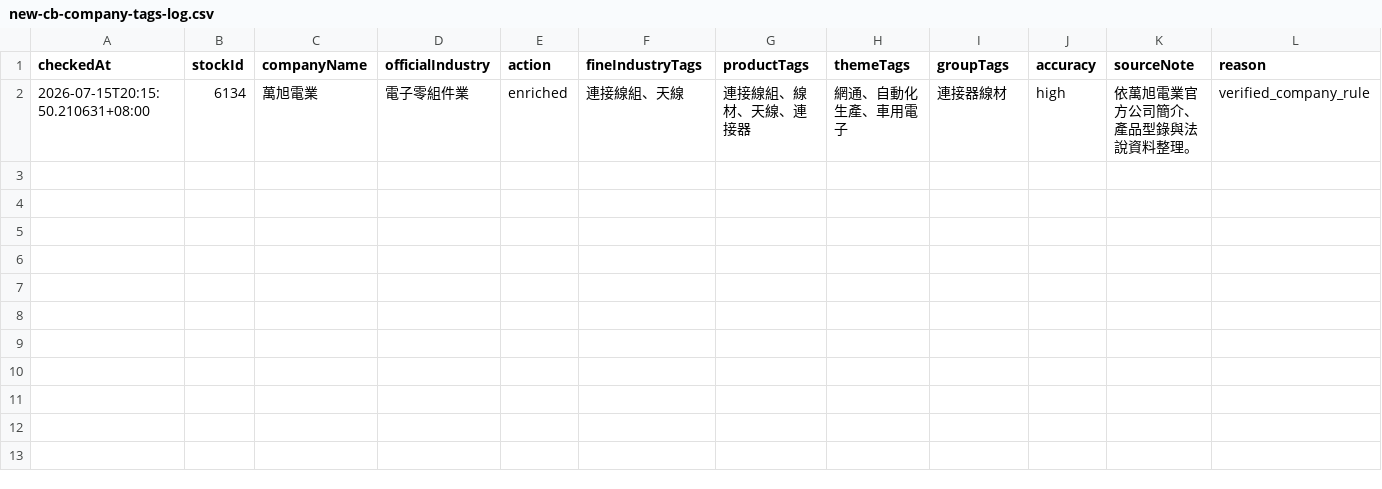
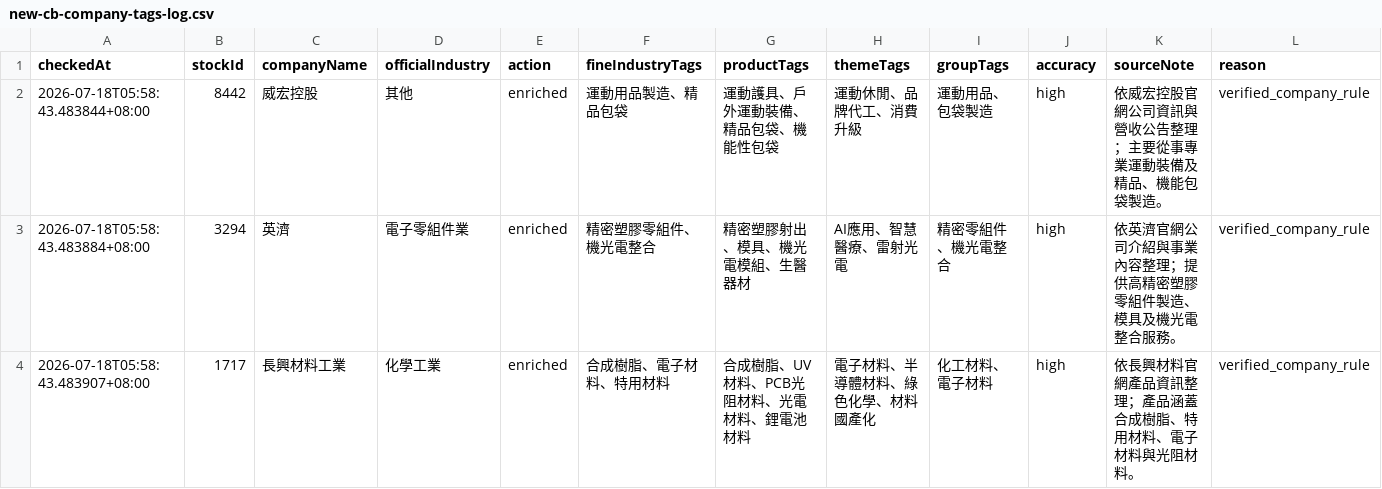
Before and after one commit to letmegogogogo/https-thefew-tw-cb-recent, a CSV file: outputs/new-cb-company-tags-log.csv, drawn as a sheet; removed rows and columns are numbered as before the commit, all else as after; the diff names each change by its address in the sheet, - before the commit and + after, or states it on an @@ line.

```diff
--- a/outputs/new-cb-company-tags-log.csv
+++ b/outputs/new-cb-company-tags-log.csv
-row 2: 2026-07-15T20:15:50.210631+08:00 | 6134 | 萬旭電業 | 電子零組件業 | enriched | 連接線組、天線 | 連接線組、線材、天線、連接器 | 網通、自動化生產、車用電子 | 連接器線材 | high | 依萬旭電業官方公司簡介、產品型錄與法說資料整理。 | verified_company_rule
+row 2: 2026-07-18T05:58:43.483844+08:00 | 8442 | 威宏控股 | 其他 | enriched | 運動用品製造、精品包袋 | 運動護具、戶外運動裝備、精品包袋、機能性包袋 | 運動休閒、品牌代工、消費升級 | 運動用品、包袋製造 | high | 依威宏控股官網公司資訊與營收公告整理；主要從事專業運動裝備及精品、機能包袋製造。 | verified_company_rule
+row 3: 2026-07-18T05:58:43.483884+08:00 | 3294 | 英濟 | 電子零組件業 | enriched | 精密塑膠零組件、機光電整合 | 精密塑膠射出、模具、機光電模組、生醫器材 | AI應用、智慧醫療、雷射光電 | 精密零組件、機光電整合 | high | 依英濟官網公司介紹與事業內容整理；提供高精密塑膠零組件製造、模具及機光電整合服務。 | verified_company_rule
+row 4: 2026-07-18T05:58:43.483907+08:00 | 1717 | 長興材料工業 | 化學工業 | enriched | 合成樹脂、電子材料、特用材料 | 合成樹脂、UV材料、PCB光阻材料、光電材料、鋰電池材料 | 電子材料、半導體材料、綠色化學、材料國產化 | 化工材料、電子材料 | high | 依長興材料官網產品資訊整理；產品涵蓋合成樹脂、特用材料、電子材料與光阻材料。 | verified_company_rule
```
Also changed, not shown: 6 other files.
